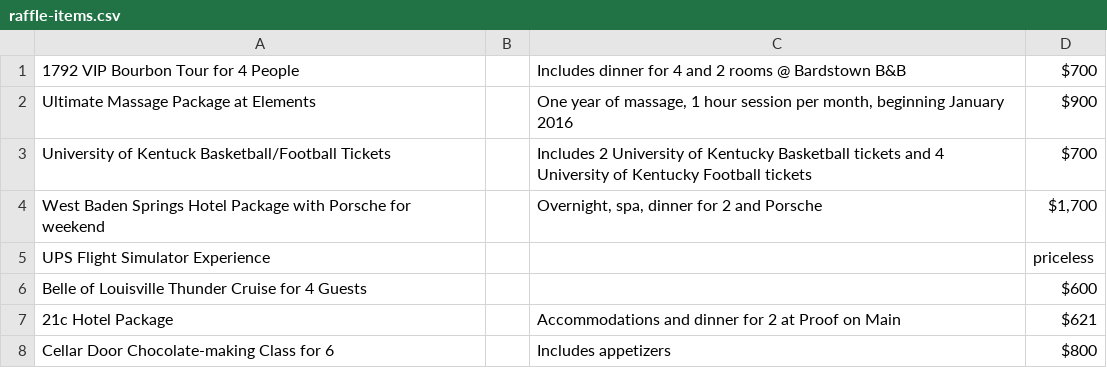
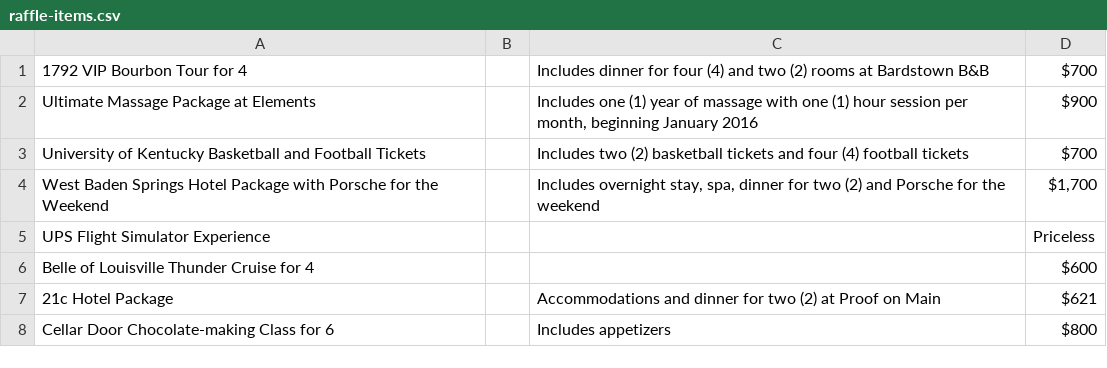
Before and after one commit to bofakya-org/bofakya-org.github.io, a CSV file: data/raffle-items.csv, drawn as a sheet.

```diff
--- a/data/raffle-items.csv
+++ b/data/raffle-items.csv
@@ -1,8 +1,8 @@
-"1792 VIP Bourbon Tour for 4 People",,"Includes dinner for 4 and 2 rooms @ Bardstown B&B","$700"
-"Ultimate Massage Package at Elements",,"One year of massage, 1 hour session per month, beginning January 2016","$900"
-"University of Kentuck Basketball/Football Tickets",,"Includes 2 University of Kentucky Basketball tickets and 4 University of Kentucky Football tickets","$700"
-"West Baden Springs Hotel Package with Porsche for weekend",,"Overnight, spa, dinner for 2 and Porsche","$1,700"
-"UPS Flight Simulator Experience",,"","priceless"
-"Belle of Louisville Thunder Cruise for 4 Guests",,"","$600"
-"21c Hotel Package",,"Accommodations and dinner for 2 at Proof on Main","$621"
+"1792 VIP Bourbon Tour for 4",,"Includes dinner for four (4) and two (2) rooms at Bardstown B&B","$700"
+"Ultimate Massage Package at Elements",,"Includes one (1) year of massage with one (1) hour session per month, beginning January 2016","$900"
+"University of Kentucky Basketball and Football Tickets",,"Includes two (2) basketball tickets and four (4) football tickets","$700"
+"West Baden Springs Hotel Package with Porsche for the Weekend",,"Includes overnight stay, spa, dinner for two (2) and Porsche for the weekend","$1,700"
+"UPS Flight Simulator Experience",,"","Priceless"
+"Belle of Louisville Thunder Cruise for 4",,"","$600"
+"21c Hotel Package",,"Accommodations and dinner for two (2) at Proof on Main","$621"
 "Cellar Door Chocolate-making Class for 6",,"Includes appetizers","$800"
```
Also changed, not shown: 1 other file.
